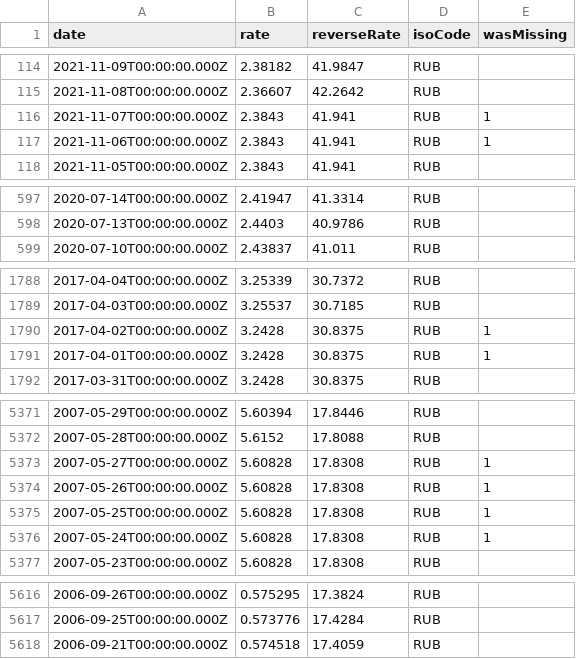
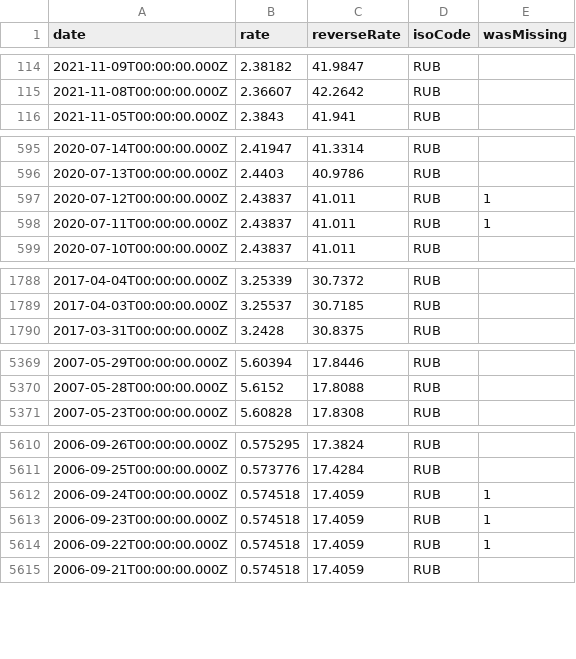
Before and after one commit to GeorgeSG/bnb-currency-exchange-rates, a CSV file: data/RUB.csv, drawn as a sheet; only a part is shown, gaps mark what is left out; removed rows and columns are numbered as before the commit, all else as after; the diff covers the shown part only; the diff names each change by its address in the sheet, - before the commit and + after, or states it on an @@ line.

Commit message:
Update exchange rates

```diff
--- a/data/RUB.csv
+++ b/data/RUB.csv
-row 116: 2021-11-07T00:00:00.000Z | 2.3843 | 41.941 | RUB | 1
-row 117: 2021-11-06T00:00:00.000Z | 2.3843 | 41.941 | RUB | 1
+row 597: 2020-07-12T00:00:00.000Z | 2.43837 | 41.011 | RUB | 1
+row 598: 2020-07-11T00:00:00.000Z | 2.43837 | 41.011 | RUB | 1
-row 1790: 2017-04-02T00:00:00.000Z | 3.2428 | 30.8375 | RUB | 1
-row 1791: 2017-04-01T00:00:00.000Z | 3.2428 | 30.8375 | RUB | 1
-row 5373: 2007-05-27T00:00:00.000Z | 5.60828 | 17.8308 | RUB | 1
-row 5374: 2007-05-26T00:00:00.000Z | 5.60828 | 17.8308 | RUB | 1
-row 5375: 2007-05-25T00:00:00.000Z | 5.60828 | 17.8308 | RUB | 1
-row 5376: 2007-05-24T00:00:00.000Z | 5.60828 | 17.8308 | RUB | 1
+row 5612: 2006-09-24T00:00:00.000Z | 0.574518 | 17.4059 | RUB | 1
+row 5613: 2006-09-23T00:00:00.000Z | 0.574518 | 17.4059 | RUB | 1
+row 5614: 2006-09-22T00:00:00.000Z | 0.574518 | 17.4059 | RUB | 1
```
Also changed, not shown: 4 added rows and 5 removed rows elsewhere in this file, data/ILS.csv, data/INR.csv, 39 other files.
